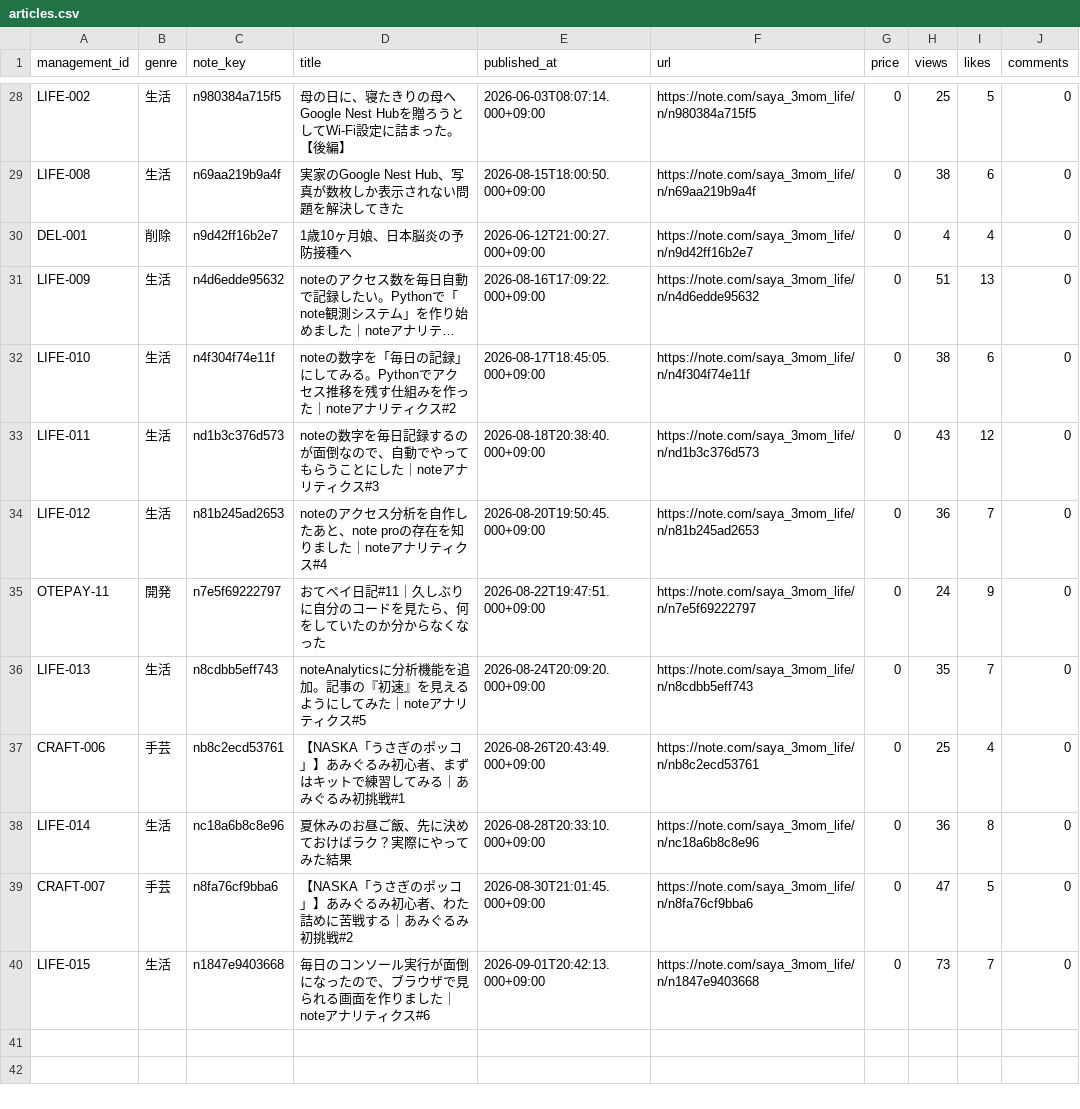
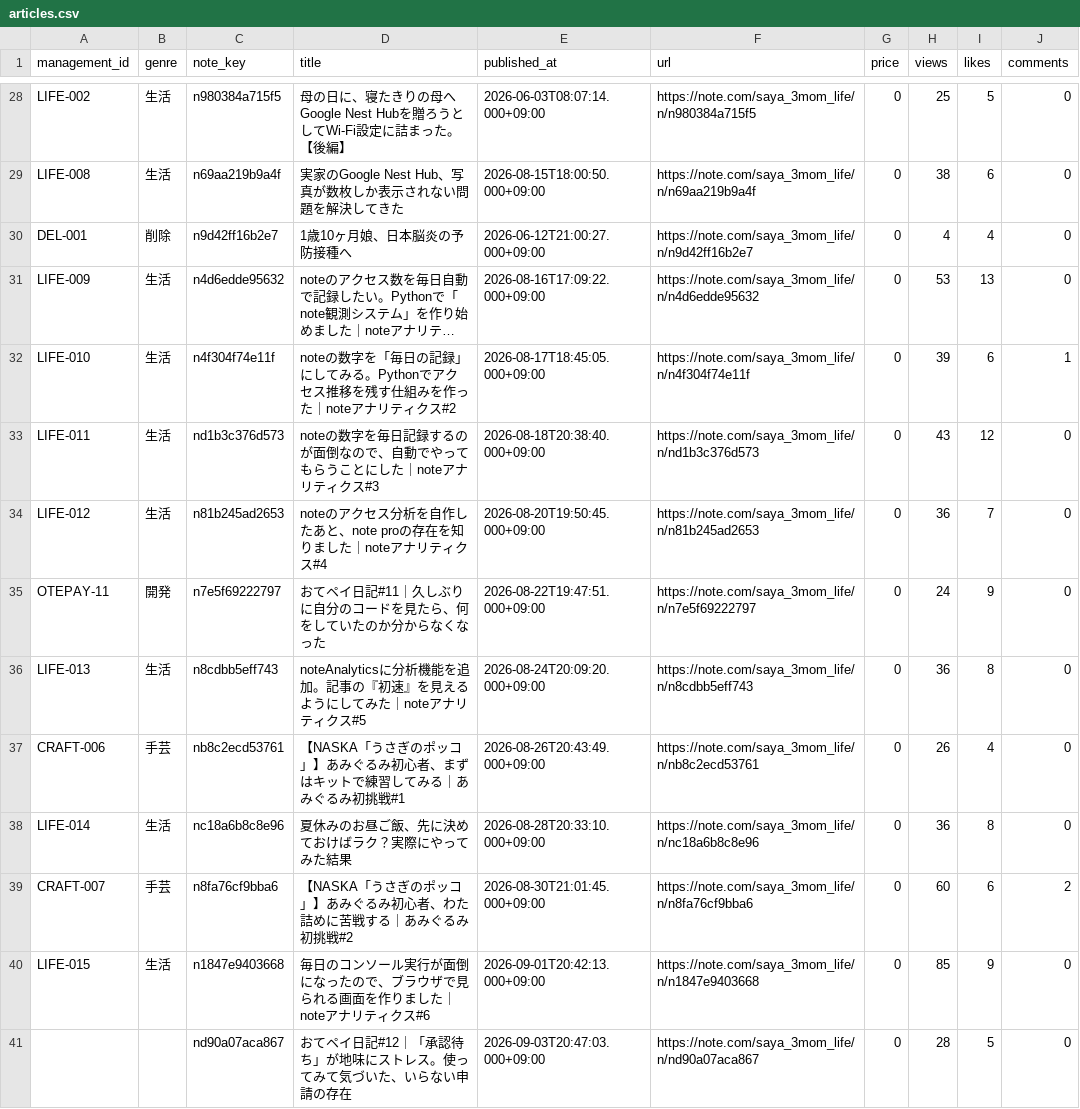
Before and after one commit to saya-3mom/note-analytics, a CSV file: articles.csv, drawn as a sheet; only a part is shown, gaps mark what is left out; long unchanged cells end in …; the diff names each change by its address in the sheet, - before the commit and + after, or states it on an @@ line.

```diff
--- a/articles.csv
+++ b/articles.csv
-H31 (views): 51
+H31 (views): 53
-H32 (views): 38
+H32 (views): 39
-J32 (comments): 0
+J32 (comments): 1
-H36 (views): 35
+H36 (views): 36
-I36 (likes): 7
+I36 (likes): 8
-H37 (views): 25
+H37 (views): 26
-H39 (views): 47
+H39 (views): 60
-I39 (likes): 5
+I39 (likes): 6
-J39 (comments): 0
+J39 (comments): 2
-H40 (views): 73
+H40 (views): 85
-I40 (likes): 7
+I40 (likes): 9
+row 41:  |  | nd90a07aca867 | おてペイ日記#12｜「承認待ち」が地味にストレス。使ってみて気づいた、いらない申請の存在 | 2026-09-03T20:47:03.000+09:00 | https://note.com/saya_3mom_life/n/nd90a07aca867 | 0 | 28 | 5 | 0
```
Also changed, not shown: observations.csv, 1 other file.
